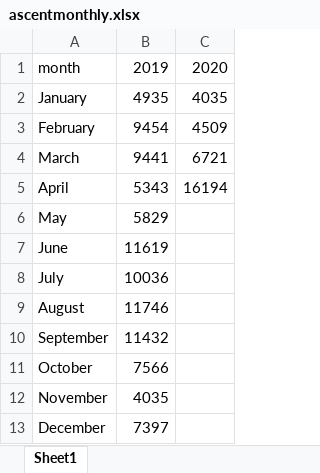
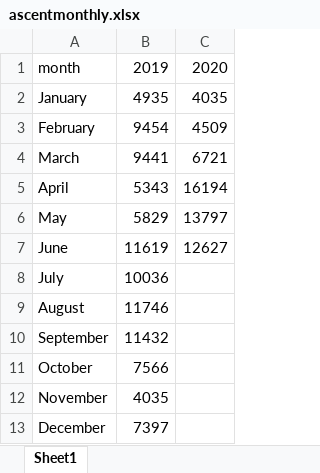
Before and after one commit to rufi77/running, an Excel workbook: data/ascentmonthly.xlsx, sheet Sheet1, drawn as a sheet; values as stored, in another font and other column widths than the file's, no borders; the diff names each change by its address in the sheet, - before the commit and + after, or states it on an @@ line.

```diff
--- a/data/ascentmonthly.xlsx (sheet Sheet1)
+++ b/data/ascentmonthly.xlsx (sheet Sheet1)
-C6: (empty)
+C6: 13797
-C7: (empty)
+C7: 12627
```
Also changed, not shown: data/countries.xlsx, data/zsf.xlsx, 48 other files.
